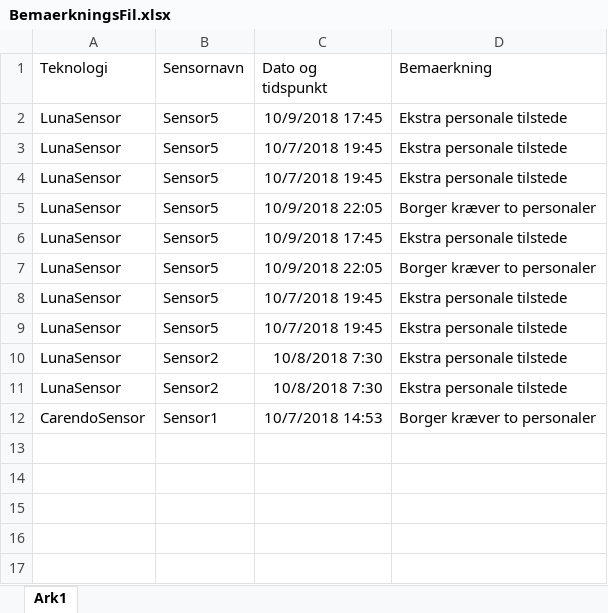
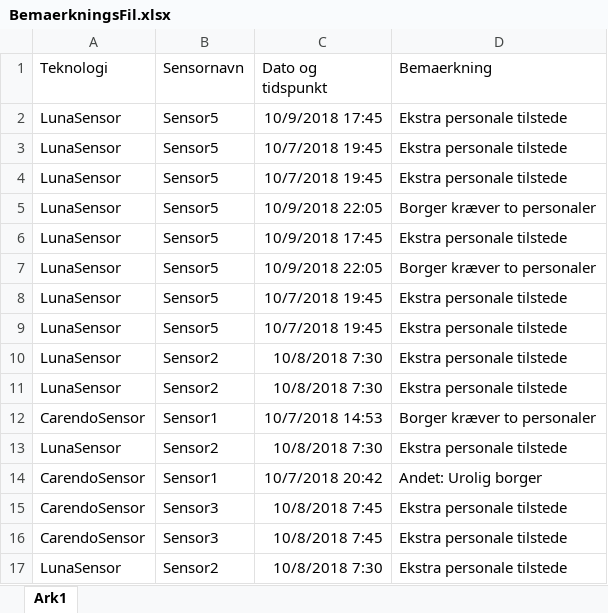
Before and after one commit to MelanieJensen93/Bachelor, an Excel workbook: BemaerkningsFil.xlsx, sheet Ark1, drawn as a sheet; values as stored, in another font and other column widths than the file's, no borders; the diff names each change by its address in the sheet, - before the commit and + after, or states it on an @@ line.

```diff
--- a/BemaerkningsFil.xlsx (sheet Ark1)
+++ b/BemaerkningsFil.xlsx (sheet Ark1)
+row 13: LunaSensor | Sensor2 | 10/8/2018 7:30 | Ekstra personale tilstede
+row 14: CarendoSensor | Sensor1 | 10/7/2018 20:42 | Andet: Urolig borger
+row 15: CarendoSensor | Sensor3 | 10/8/2018 7:45 | Ekstra personale tilstede
+row 16: CarendoSensor | Sensor3 | 10/8/2018 7:45 | Ekstra personale tilstede
+row 17: LunaSensor | Sensor2 | 10/8/2018 7:30 | Ekstra personale tilstede
```
Also changed, not shown: 15 other files.
